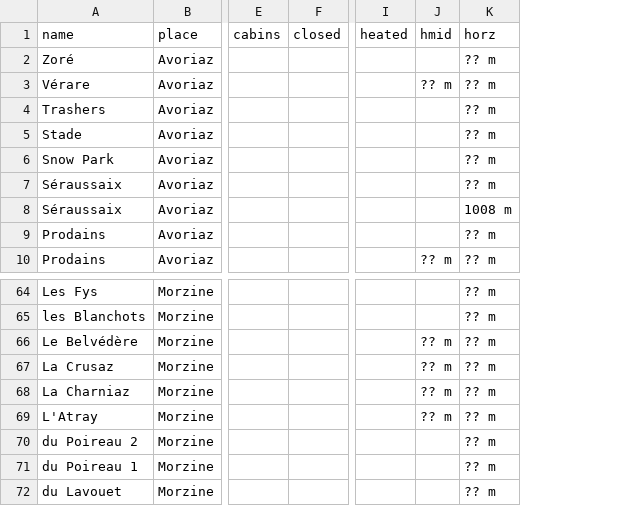
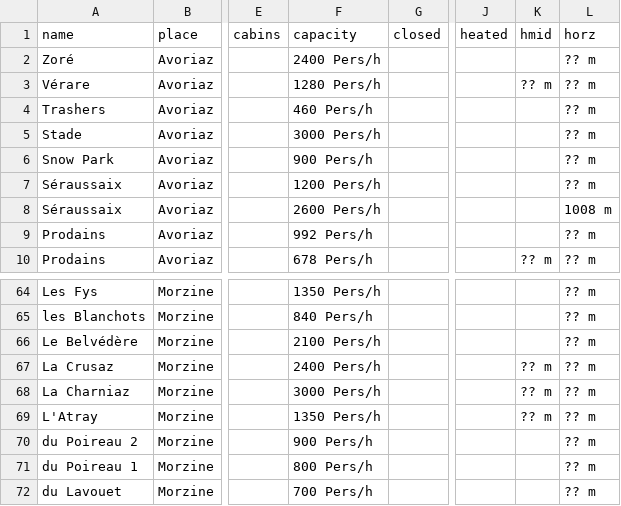
Before and after one commit to awf/vpm, a CSV file: data/Portes_du_Soleil.csv, drawn as a sheet; only a part is shown, gaps mark what is left out; addresses are those after the commit; the diff names each change by its address in the sheet, - before the commit and + after, or states it on an @@ line.

```diff
--- a/data/Portes_du_Soleil.csv
+++ b/data/Portes_du_Soleil.csv
+column F (capacity), rows 2-10: 2400 Pers/h | 1280 Pers/h | 460 Pers/h | 3000 Pers/h | 900 Pers/h | 1200 Pers/h | 2600 Pers/h | 992 Pers/h | 678 Pers/h; rows 64-72: 1350 Pers/h | 840 Pers/h | 2100 Pers/h | 2400 Pers/h | 3000 Pers/h | 1350 Pers/h | 900 Pers/h | 800 Pers/h | 700 Pers/h
-K66 (hmid): ?? m
+K66 (hmid): (empty)
```
Also changed, not shown: data/Espace_Killy.csv, data/Grimentz.csv, 22 other files.
